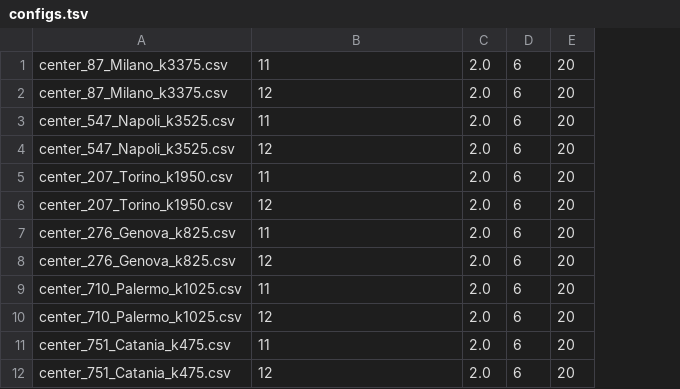
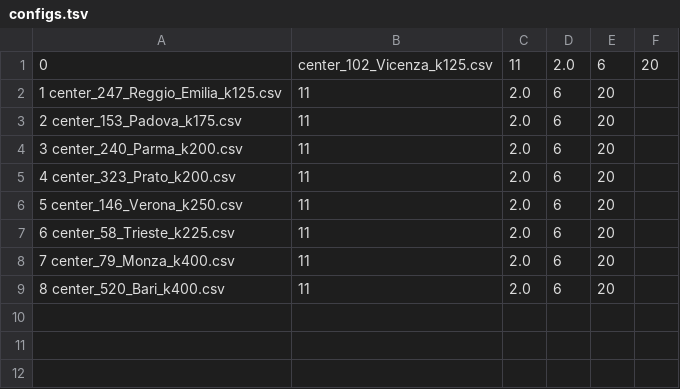
Before and after one commit to asalhomayouni/evcs-projects, a TSV file: configs.tsv, drawn as a sheet; removed rows and columns are numbered as before the commit, all else as after; the diff names each change by its address in the sheet, - before the commit and + after, or states it on an @@ line.

```diff
--- a/configs.tsv
+++ b/configs.tsv
-column A, row 1: center_87_Milano_k3375.csv; row 3: center_547_Napoli_k3525.csv; row 5: center_207_Torino_k1950.csv; row 7: center_276_Genova_k825.csv; row 9: center_710_Palermo_k1025.csv; rows 11-12: center_751_Catania_k475.csv | center_751_Catania_k475.csv
+column A, rows 2-8: 1 center_247_Reggio_Emilia_k125.csv | 2 center_153_Padova_k175.csv | 3 center_240_Parma_k200.csv | 4 center_323_Prato_k200.csv | 5 center_146_Verona_k250.csv | 6 center_58_Trieste_k225.csv | 7 center_79_Monza_k400.csv
+column F, empty
+row 1: 0 | center_102_Vicenza_k125.csv | 11 | 2.0 | 6 | 20
-row 2: center_87_Milano_k3375.csv | 12 | 2.0 | 6 | 20
-row 4: center_547_Napoli_k3525.csv | 12 | 2.0 | 6 | 20
-row 6: center_207_Torino_k1950.csv | 12 | 2.0 | 6 | 20
-row 8: center_276_Genova_k825.csv | 12 | 2.0 | 6 | 20
-row 10: center_710_Palermo_k1025.csv | 12 | 2.0 | 6 | 20
-B8: 12
+B8: 11
+row 9: 8 center_520_Bari_k400.csv | 11 | 2.0 | 6 | 20
```
Also changed, not shown: 5 other files.
